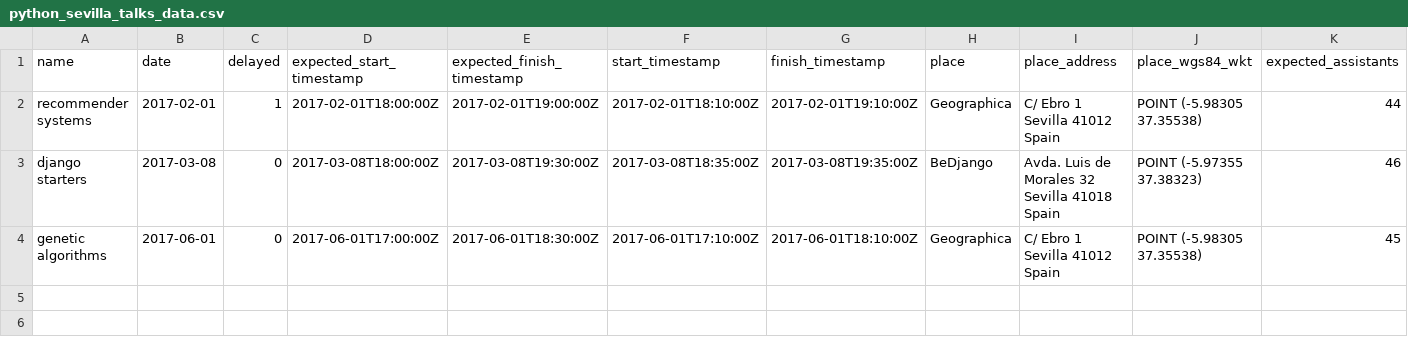
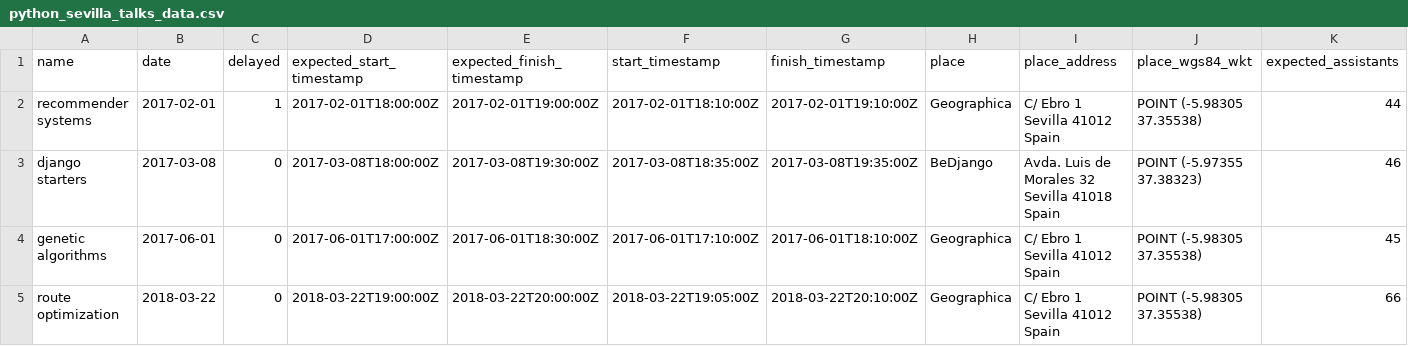
Before and after one commit to python-sevilla/meetups, a CSV file: python_sevilla_talks_data.csv, drawn as a sheet; only a part is shown; rows hold the shown columns only; the diff names each change by its address in the sheet, - before the commit and + after, or states it on an @@ line.

```diff
--- a/python_sevilla_talks_data.csv
+++ b/python_sevilla_talks_data.csv
+row 5: route optimization | 2018-03-22 | 0 | 2018-03-22T19:00:00Z | 2018-03-22T20:00:00Z | 2018-03-22T19:05:00Z | 2018-03-22T20:10:00Z | Geographica | C/ Ebro 1 Sevilla 41012 Spain | POINT (-5.98305 37.35538) | 66
```
Also changed, not shown: 3 other files.
